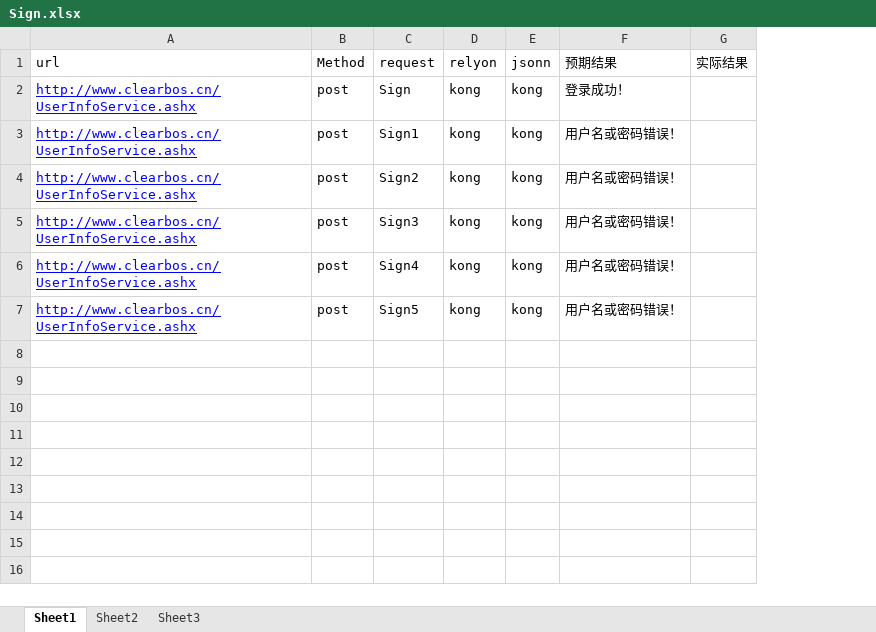
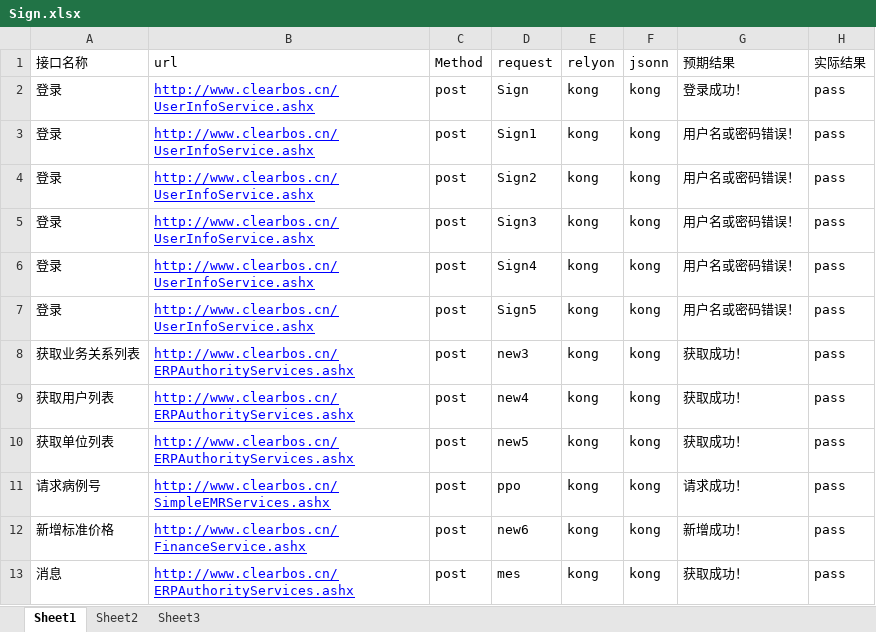
Before and after one commit to yanxianhui/testfenz1, an Excel workbook: data/Sign.xlsx, sheet Sheet1, drawn as a sheet; values as stored, in another font and other column widths than the file's, no borders; addresses are those after the commit; the diff names each change by its address in the sheet, - before the commit and + after, or states it on an @@ line.

```diff
--- a/data/Sign.xlsx (sheet Sheet1)
+++ b/data/Sign.xlsx (sheet Sheet1)
+column A (接口名称), rows 2-7: all 登录
-H2:H7 (实际结果): (empty)
+H2:H7 (实际结果): pass
+row 8: 获取业务关系列表 | http://www.clearbos.cn/ERPAuthorityServices.ashx | post | new3 | kong | kong | 获取成功！ | pass
+row 9: 获取用户列表 | http://www.clearbos.cn/ERPAuthorityServices.ashx | post | new4 | kong | kong | 获取成功！ | pass
+row 10: 获取单位列表 | http://www.clearbos.cn/ERPAuthorityServices.ashx | post | new5 | kong | kong | 获取成功！ | pass
+row 11: 请求病例号 | http://www.clearbos.cn/SimpleEMRServices.ashx | post | ppo | kong | kong | 请求成功！ | pass
+row 12: 新增标准价格 | http://www.clearbos.cn/FinanceService.ashx | post | new6 | kong | kong | 新增成功！ | pass
+row 13: 消息 | http://www.clearbos.cn/ERPAuthorityServices.ashx | post | mes | kong | kong | 获取成功！ | pass
```
Also changed, not shown: 11 other files.
